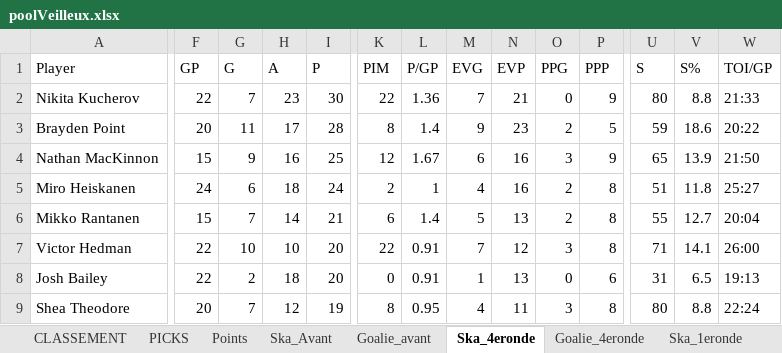
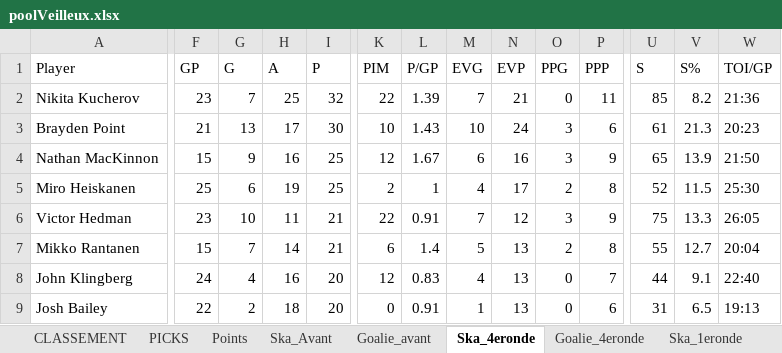
Before and after one commit to defoyalex/defoyalex.github.io, an Excel workbook: poolVeilleux.xlsx, sheet Ska_4eronde, drawn as a sheet; only a part is shown, gaps mark what is left out; the shorter side is filled out with more unchanged rows; values as stored, in another font and other column widths than the file's, no borders; removed rows and columns are numbered as before the commit, all else as after; rows hold the shown columns only; the diff covers the shown part only; the diff names each change by its address in the sheet, - before the commit and + after, or states it on an @@ line.

```diff
--- a/poolVeilleux.xlsx (sheet Ska_4eronde)
+++ b/poolVeilleux.xlsx (sheet Ska_4eronde)
-F2 (GP): 22
+F2 (GP): 23
-H2 (A): 23
+H2 (A): 25
-I2 (P): 30
+I2 (P): 32
-L2 (P/GP): 1.36
+L2 (P/GP): 1.39
-P2 (PPP): 9
+P2 (PPP): 11
-U2 (S): 80
+U2 (S): 85
-V2 (S%): 8.8
+V2 (S%): 8.2
-W2 (TOI/GP): 21:33
+W2 (TOI/GP): 21:36
-F3 (GP): 20
+F3 (GP): 21
-G3 (G): 11
+G3 (G): 13
-I3 (P): 28
+I3 (P): 30
-K3 (PIM): 8
+K3 (PIM): 10
-L3 (P/GP): 1.4
+L3 (P/GP): 1.43
-M3 (EVG): 9
+M3 (EVG): 10
-N3 (EVP): 23
+N3 (EVP): 24
-O3 (PPG): 2
+O3 (PPG): 3
-P3 (PPP): 5
+P3 (PPP): 6
-U3 (S): 59
+U3 (S): 61
-V3 (S%): 18.6
+V3 (S%): 21.3
-W3 (TOI/GP): 20:22
+W3 (TOI/GP): 20:23
-F5 (GP): 24
+F5 (GP): 25
-H5 (A): 18
+H5 (A): 19
-I5 (P): 24
+I5 (P): 25
-N5 (EVP): 16
+N5 (EVP): 17
-U5 (S): 51
+U5 (S): 52
-V5 (S%): 11.8
+V5 (S%): 11.5
-W5 (TOI/GP): 25:27
+W5 (TOI/GP): 25:30
+row 6: Victor Hedman | 23 | 10 | 11 | 21 | 22 | 0.91 | 7 | 12 | 3 | 9 | 75 | 13.3 | 26:05
-row 7: Victor Hedman | 22 | 10 | 10 | 20 | 22 | 0.91 | 7 | 12 | 3 | 8 | 71 | 14.1 | 26:00
+row 8: John Klingberg | 24 | 4 | 16 | 20 | 12 | 0.83 | 4 | 13 | 0 | 7 | 44 | 9.1 | 22:40
```
Also changed, not shown: 21 added rows, 22 removed rows, 67 moved rows and 58 edited cells elsewhere in this sheet, sheet Points, sheet CLASSEMENT, sheet PICKS, sheet Goalie_4eronde, 3 other files.
